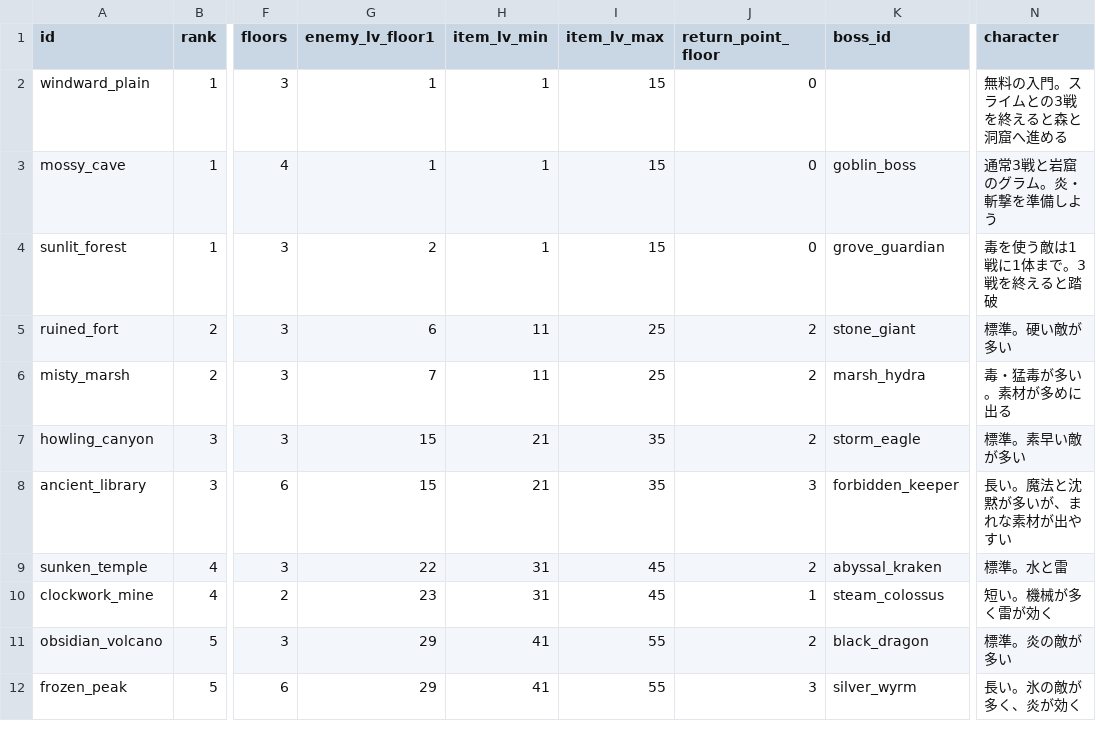
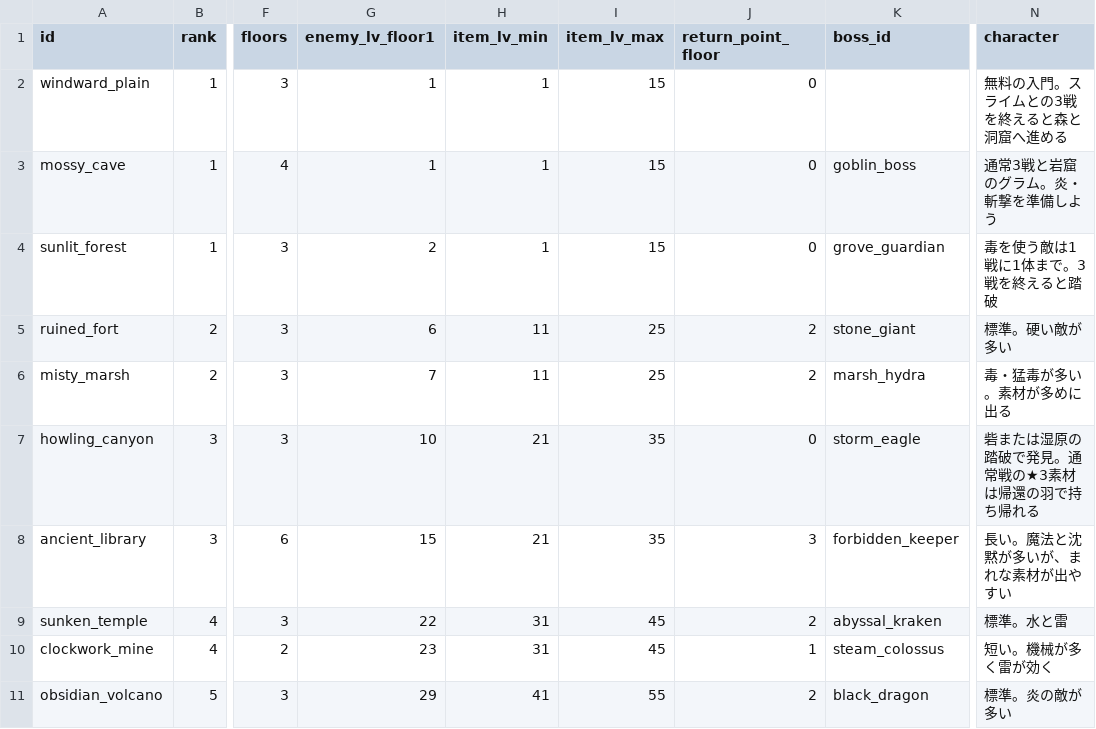
Before and after one commit to MTE317/english-quest, a CSV file: data/dungeons.csv, drawn as a sheet; only a part is shown, gaps mark what is left out; the shorter side is filled out with more unchanged rows; the diff names each change by its address in the sheet, - before the commit and + after, or states it on an @@ line.

```diff
--- a/data/dungeons.csv
+++ b/data/dungeons.csv
-G7 (enemy_lv_floor1): 15
+G7 (enemy_lv_floor1): 10
-J7 (return_point_floor): 2
+J7 (return_point_floor): 0
-N7 (character): 標準。素早い敵が多い
+N7 (character): 砦または湿原の踏破で発見。通常戦の★3素材は帰還の羽で持ち帰れる
```
Also changed, not shown: data/dungeon_floors.csv, data/monsters.csv, 29 other files.
